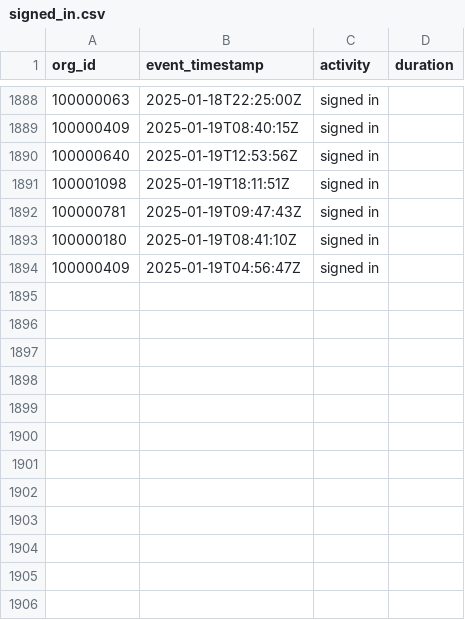
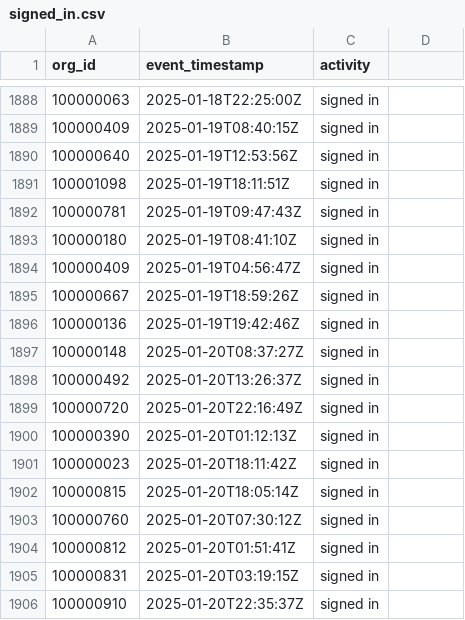
Before and after one commit to datafold/demo, a CSV file: datagen/signed_in.csv, drawn as a sheet; only a part is shown, gaps mark what is left out; the diff names each change by its address in the sheet, - before the commit and + after, or states it on an @@ line.

Commit message:
New data obtained on Tue Jan 21 00:18:38 UTC 2025

```diff
--- a/datagen/signed_in.csv
+++ b/datagen/signed_in.csv
-D1: duration
+D1: (empty)
+row 1895: 100000667 | 2025-01-19T18:59:26Z | signed in
+row 1896: 100000136 | 2025-01-19T19:42:46Z | signed in
+row 1897: 100000148 | 2025-01-20T08:37:27Z | signed in
+row 1898: 100000492 | 2025-01-20T13:26:37Z | signed in
+row 1899: 100000720 | 2025-01-20T22:16:49Z | signed in
+row 1900: 100000390 | 2025-01-20T01:12:13Z | signed in
+row 1901: 100000023 | 2025-01-20T18:11:42Z | signed in
+row 1902: 100000815 | 2025-01-20T18:05:14Z | signed in
+row 1903: 100000760 | 2025-01-20T07:30:12Z | signed in
+row 1904: 100000812 | 2025-01-20T01:51:41Z | signed in
+row 1905: 100000831 | 2025-01-20T03:19:15Z | signed in
+row 1906: 100000910 | 2025-01-20T22:35:37Z | signed in
```
Also changed, not shown: datagen/signed_in_broken.csv, datagen/user_created.csv, 12 other files.
